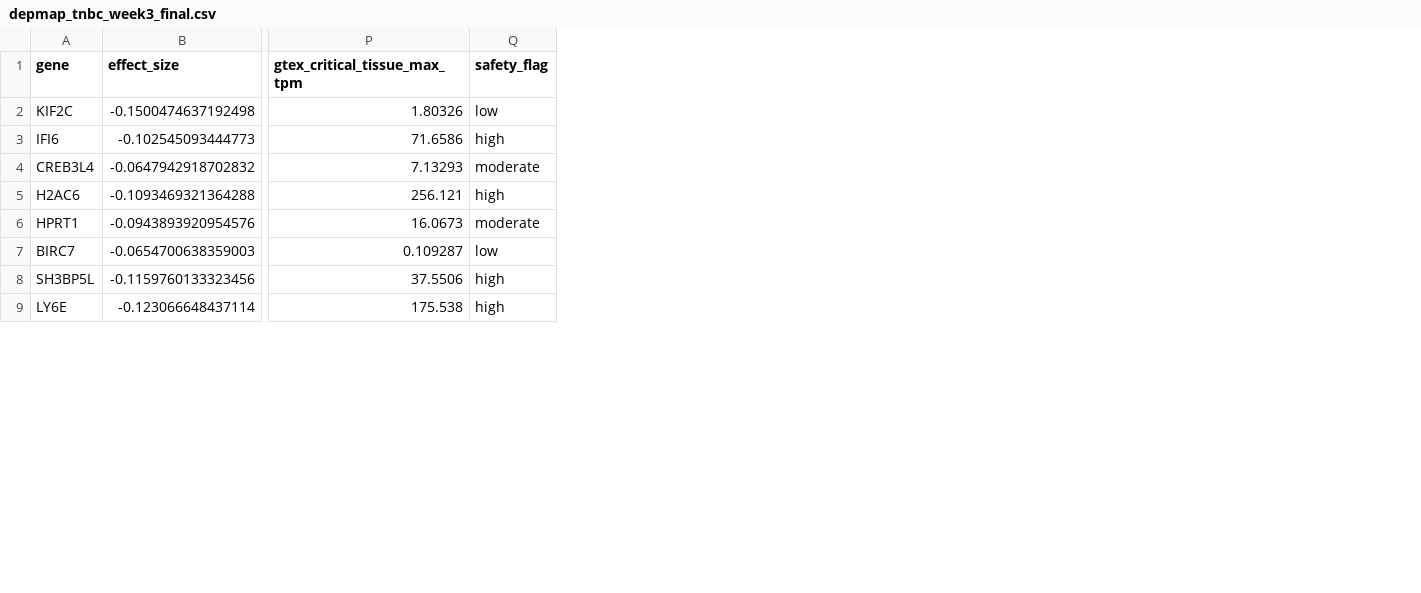
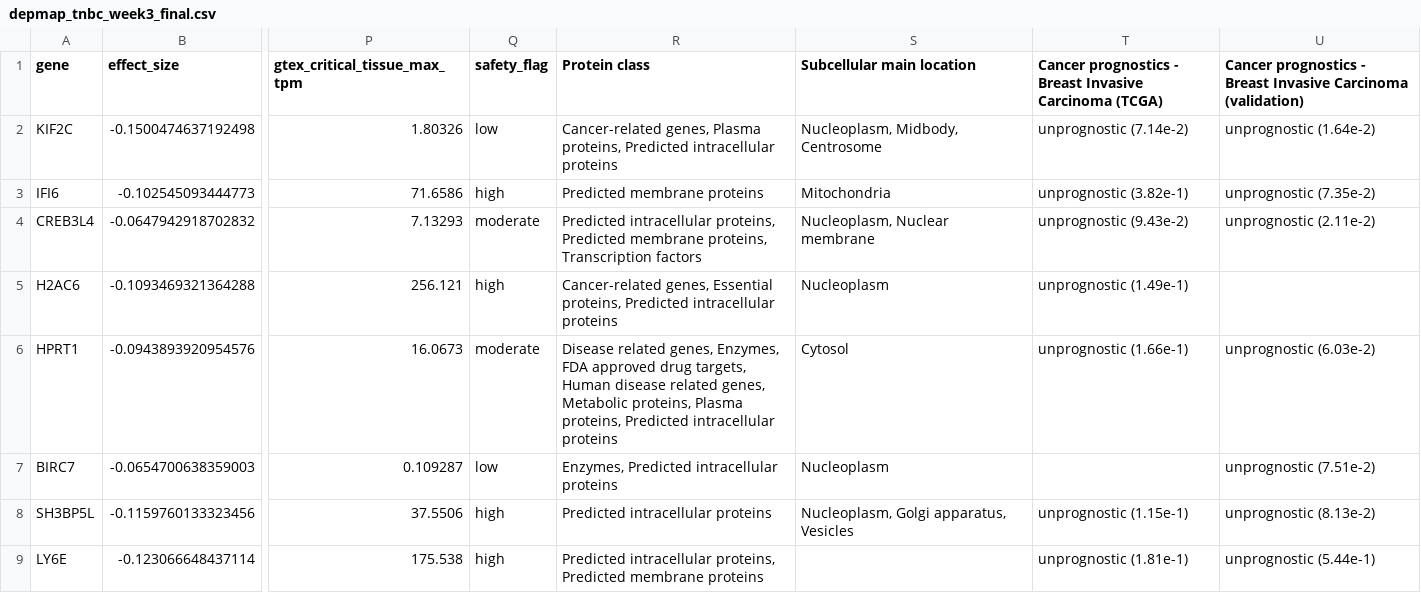
Before and after one commit to tuhinc5203/oncology-target-discovery, a CSV file: data/processed/depmap_tnbc_week3_final.csv, drawn as a sheet; only a part is shown, gaps mark what is left out; the diff names each change by its address in the sheet, - before the commit and + after, or states it on an @@ line.

```diff
--- a/data/processed/depmap_tnbc_week3_final.csv
+++ b/data/processed/depmap_tnbc_week3_final.csv
+column R (Protein class), rows 2-9: Cancer-related genes, Plasma proteins, Predicted intracellular proteins | Predicted membrane proteins | Predicted intracellular proteins, Predicted membrane proteins, Transcription factors | Cancer-related genes, Essential proteins, Predicted intracellular proteins | Disease related genes, Enzymes, FDA approved drug targets, Human disease related genes, Metabolic proteins, Plasma proteins, Predicted intracellular proteins | Enzymes, Predicted intracellular proteins | Predicted intracellular proteins | Predicted intracellular proteins, Predicted membrane proteins
+column S (Subcellular main location), rows 2-8: Nucleoplasm, Midbody, Centrosome | Mitochondria | Nucleoplasm, Nuclear membrane | Nucleoplasm | Cytosol | Nucleoplasm | Nucleoplasm, Golgi apparatus, Vesicles
+column T, rows 1-9: Cancer prognostics - Breast Invasive Carcinoma (TCGA) | unprognostic (7.14e-2) | unprognostic (3.82e-1) | unprognostic (9.43e-2) | unprognostic (1.49e-1) | unprognostic (1.66e-1) |  | unprognostic (1.15e-1) | unprognostic (1.81e-1)
+column U, rows 1-9: Cancer prognostics - Breast Invasive Carcinoma (validation) | unprognostic (1.64e-2) | unprognostic (7.35e-2) | unprognostic (2.11e-2) |  | unprognostic (6.03e-2) | unprognostic (7.51e-2) | unprognostic (8.13e-2) | unprognostic (5.44e-1)
```
Also changed, not shown: 4 other files.
